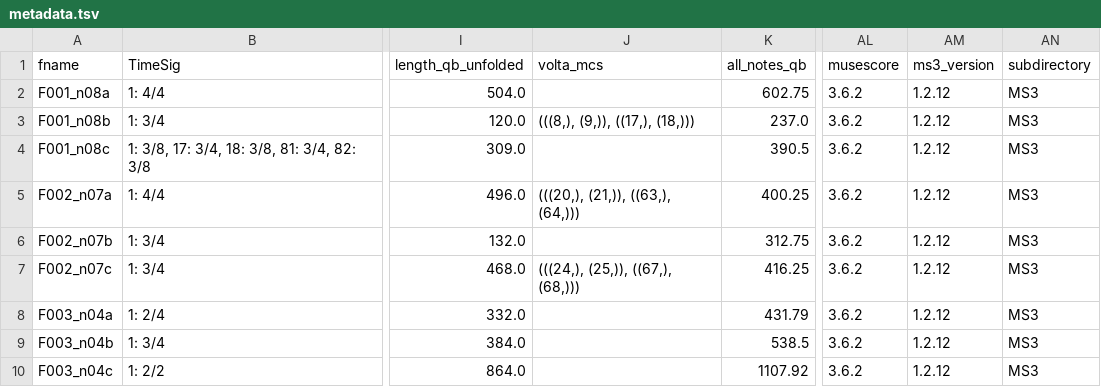
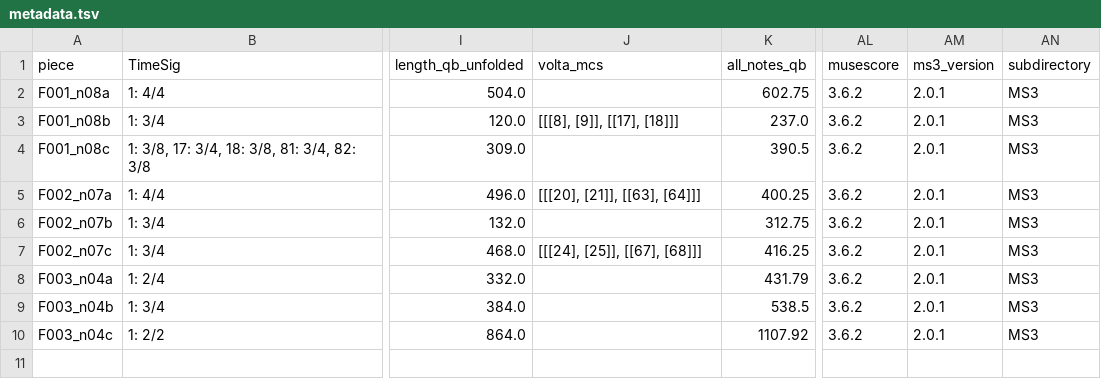
Before and after one commit to DCMLab/wf_bach_sonatas, a TSV file: metadata.tsv, drawn as a sheet; only a part is shown, gaps mark what is left out; the diff names each change by its address in the sheet, - before the commit and + after, or states it on an @@ line.

```diff
--- a/metadata.tsv
+++ b/metadata.tsv
-A1: fname
+A1: piece
-AM2:AM10 (ms3_version): 1.2.12
+AM2:AM10 (ms3_version): 2.0.1
-J3 (volta_mcs): (((8,), (9,)), ((17,), (18,)))
+J3 (volta_mcs): [[[8], [9]], [[17], [18]]]
-J5 (volta_mcs): (((20,), (21,)), ((63,), (64,)))
+J5 (volta_mcs): [[[20], [21]], [[63], [64]]]
-J7 (volta_mcs): (((24,), (25,)), ((67,), (68,)))
+J7 (volta_mcs): [[[24], [25]], [[67], [68]]]
```
Also changed, not shown: 84 other files.
